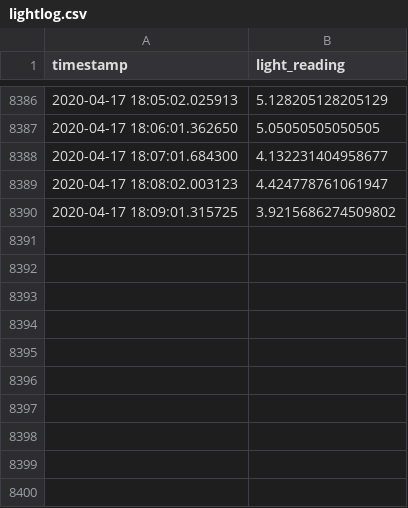
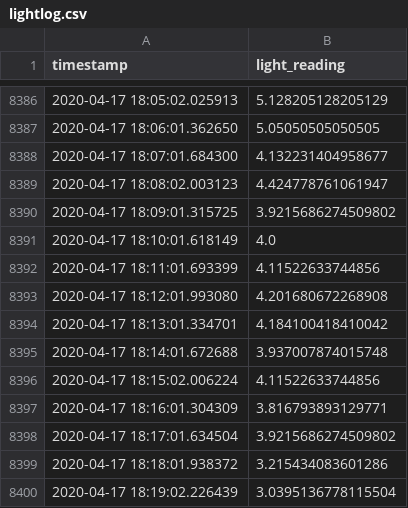
Before and after one commit to archiewood/lightlogger, a CSV file: lightlog.csv, drawn as a sheet; only a part is shown, gaps mark what is left out; the diff names each change by its address in the sheet, - before the commit and + after, or states it on an @@ line.

Commit message:
hourly backup 2020-04-17 18

```diff
--- a/lightlog.csv
+++ b/lightlog.csv
+row 8391: 2020-04-17 18:10:01.618149 | 4.0
+row 8392: 2020-04-17 18:11:01.693399 | 4.11522633744856
+row 8393: 2020-04-17 18:12:01.993080 | 4.201680672268908
+row 8394: 2020-04-17 18:13:01.334701 | 4.184100418410042
+row 8395: 2020-04-17 18:14:01.672688 | 3.937007874015748
+row 8396: 2020-04-17 18:15:02.006224 | 4.11522633744856
+row 8397: 2020-04-17 18:16:01.304309 | 3.816793893129771
+row 8398: 2020-04-17 18:17:01.634504 | 3.9215686274509802
+row 8399: 2020-04-17 18:18:01.938372 | 3.215434083601286
+row 8400: 2020-04-17 18:19:02.226439 | 3.0395136778115504
```
